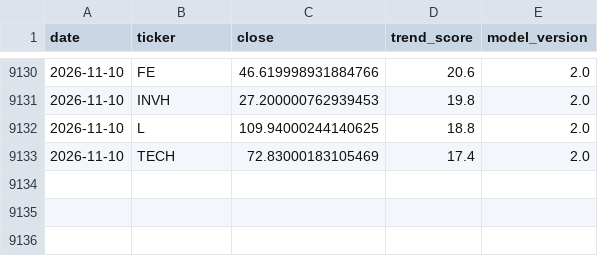
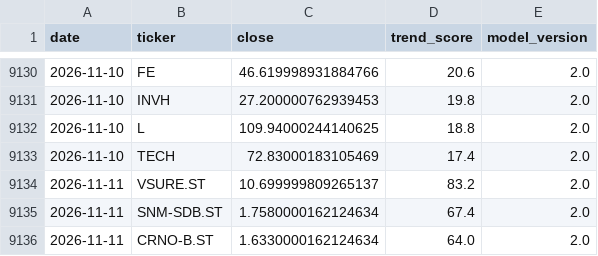
Before and after one commit to BenganTempest/Veloslimwhite, a CSV file: data/history.csv, drawn as a sheet; only a part is shown, gaps mark what is left out; the diff names each change by its address in the sheet, - before the commit and + after, or states it on an @@ line.

```diff
--- a/data/history.csv
+++ b/data/history.csv
+row 9134: 2026-11-11 | VSURE.ST | 10.699999809265137 | 83.2 | 2.0
+row 9135: 2026-11-11 | SNM-SDB.ST | 1.7580000162124634 | 67.4 | 2.0
+row 9136: 2026-11-11 | CRNO-B.ST | 1.6330000162124634 | 64.0 | 2.0
```
Also changed, not shown: data/benchmarks.csv, data/run_log.csv, 3 other files.
